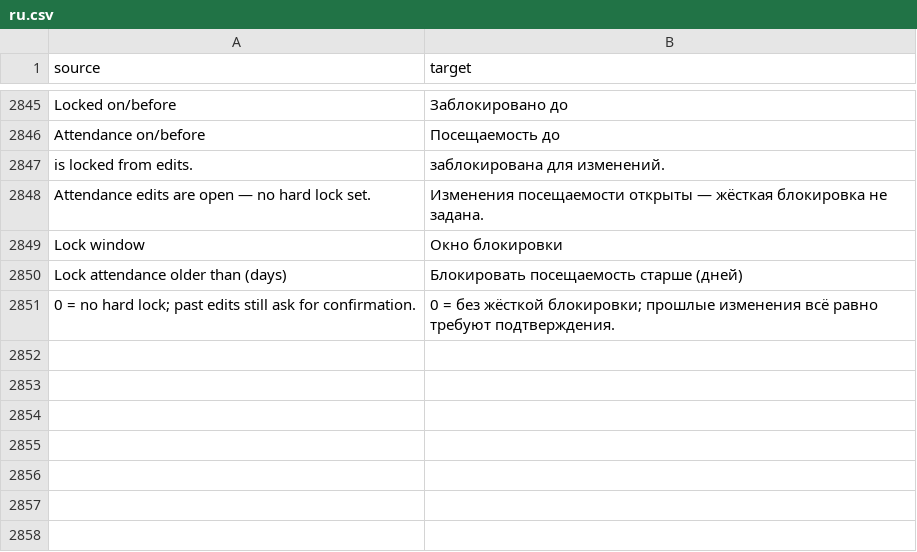
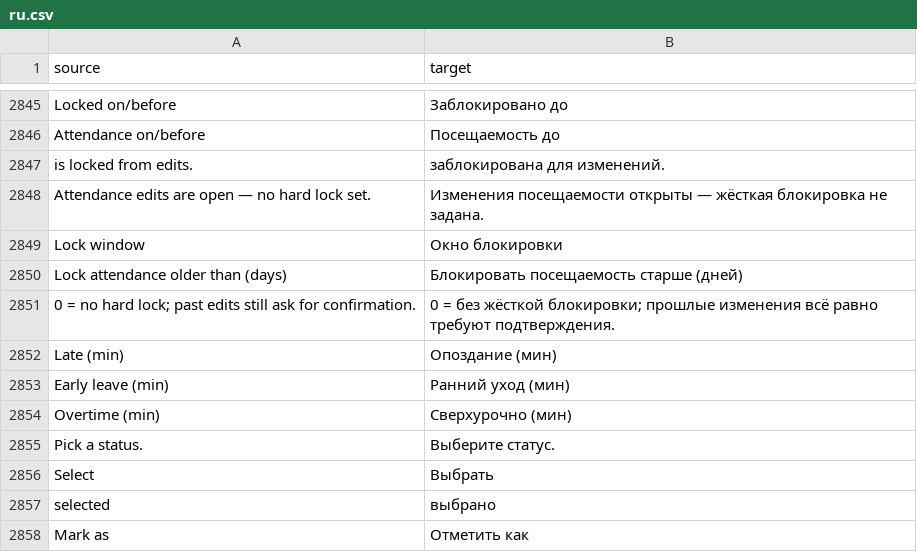
Before and after one commit to zvictory/stabler, a CSV file: stabler/translations/ru.csv, drawn as a sheet; only a part is shown, gaps mark what is left out.

```diff
--- a/stabler/translations/ru.csv
+++ b/stabler/translations/ru.csv
@@ -2851 +2851,8 @@ Lock attendance older than (days),Блокировать посещаемост
 0 = no hard lock; past edits still ask for confirmation.,0 = без жёсткой блокировки; прошлые изменения всё равно требуют подтверждения.
+Late (min),Опоздание (мин)
+Early leave (min),Ранний уход (мин)
+Overtime (min),Сверхурочно (мин)
+Pick a status.,Выберите статус.
+Select,Выбрать
+selected,выбрано
+Mark as,Отметить как
```
Also changed, not shown: stabler/translations/en.csv, stabler/translations/tr.csv, 7 other files.
